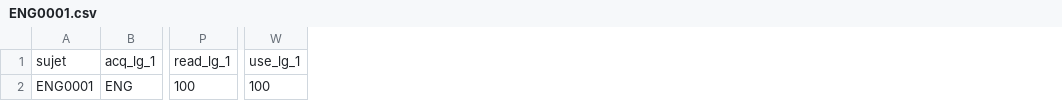
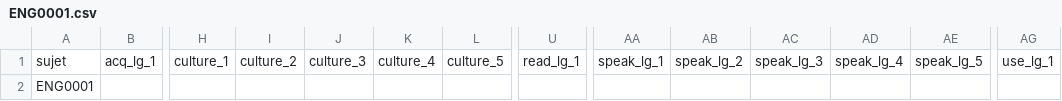
Before and after one commit to a-martin/U20, a CSV file: Questionnaires/LEAP-Q/data/ENG0001.csv, drawn as a sheet; only a part is shown, gaps mark what is left out; addresses are those after the commit; the diff names each change by its address in the sheet, - before the commit and + after, or states it on an @@ line.

Commit message:
completed first part of questionnaire and have begun second part (series of qs per lg reported), added prompt function.

```diff
--- a/Questionnaires/LEAP-Q/data/ENG0001.csv
+++ b/Questionnaires/LEAP-Q/data/ENG0001.csv
+column H, row 1: culture_1
+column I, row 1: culture_2
+column J, row 1: culture_3
+column K, row 1: culture_4
+column L, row 1: culture_5
+column AA, row 1: speak_lg_1
+column AB, row 1: speak_lg_2
+column AC, row 1: speak_lg_3
+column AD, row 1: speak_lg_4
+column AE, row 1: speak_lg_5
-B2: ENG
+B2: (empty)
-U2: 100
+U2: (empty)
-AG2: 100
+AG2: (empty)
```
Also changed, not shown: Questionnaires/LEAP-Q/columns.csv, 14 other files.
